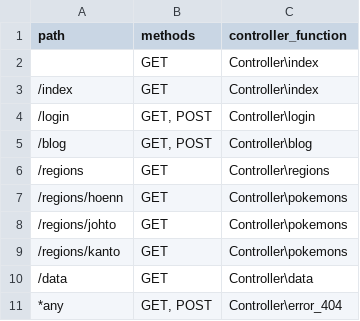
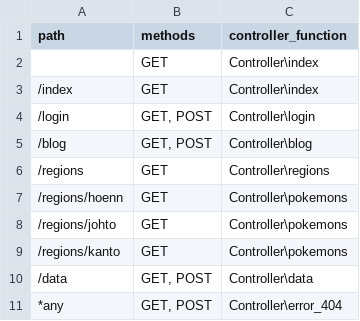
Before and after one commit to RaulMOAB/Pokemon, a CSV file: src/app/routes.csv, drawn as a sheet.

```diff
--- a/src/app/routes.csv
+++ b/src/app/routes.csv
@@ -9,3 +9,3 @@ path               | methods   | controller_function
 /regions/kanto     | GET       | Controller\pokemons
-/data              | GET       | Controller\data
+/data              | GET, POST | Controller\data
 *any               | GET, POST | Controller\error_404
```
Also changed, not shown: db/pokemon.csv, 7 other files.
